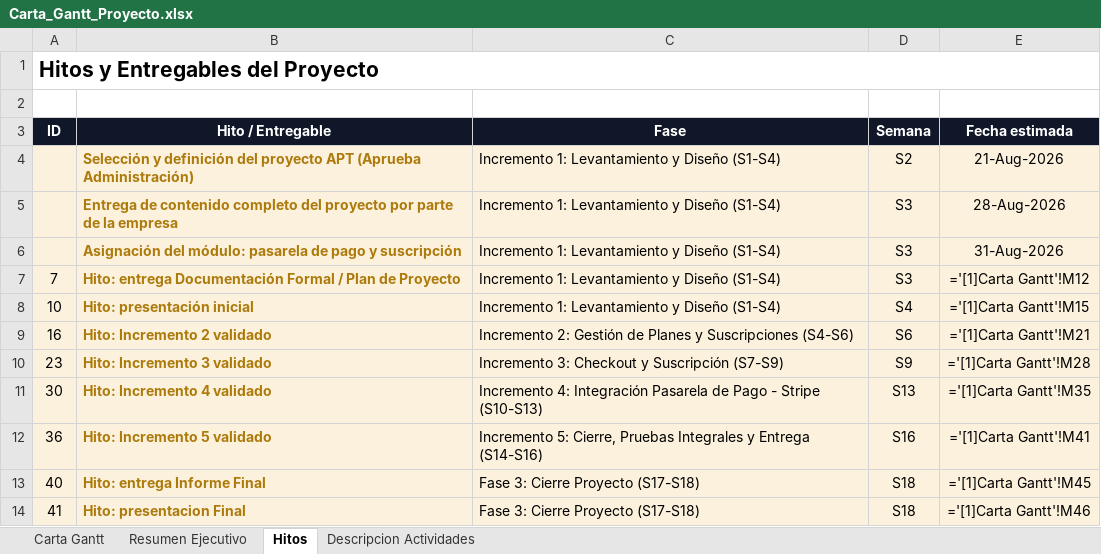
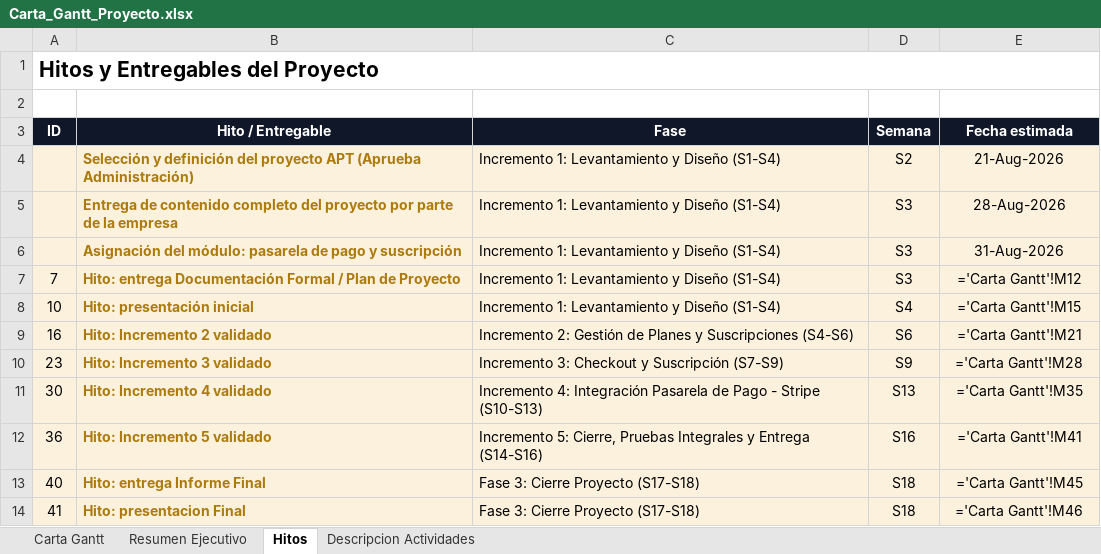
Before and after one commit to Cedenly/Capstone, an Excel workbook: Fase 2/Evidencias Proyecto/Evidencia de documentación/Documentos de Gestión/Carta_Gantt_Proyecto.xlsx, sheet Hitos, drawn as a sheet; values as stored, in another font and other column widths than the file's, no borders; formulas are shown in place of their values; the diff names each change by its address in the sheet, - before the commit and + after, or states it on an @@ line.

Commit message:
Add files via upload

```diff
--- a/Fase 2/Evidencias Proyecto/Evidencia de documentación/Documentos de Gestión/Carta_Gantt_Proyecto.xlsx (sheet Hitos)
+++ b/Fase 2/Evidencias Proyecto/Evidencia de documentación/Documentos de Gestión/Carta_Gantt_Proyecto.xlsx (sheet Hitos)
-E7 (Fecha estimada): ='[1]Carta Gantt'!M12
+E7 (Fecha estimada): ='Carta Gantt'!M12
-E8 (Fecha estimada): ='[1]Carta Gantt'!M15
+E8 (Fecha estimada): ='Carta Gantt'!M15
-E9 (Fecha estimada): ='[1]Carta Gantt'!M21
+E9 (Fecha estimada): ='Carta Gantt'!M21
-E10 (Fecha estimada): ='[1]Carta Gantt'!M28
+E10 (Fecha estimada): ='Carta Gantt'!M28
-E11 (Fecha estimada): ='[1]Carta Gantt'!M35
+E11 (Fecha estimada): ='Carta Gantt'!M35
-E12 (Fecha estimada): ='[1]Carta Gantt'!M41
+E12 (Fecha estimada): ='Carta Gantt'!M41
-E13 (Fecha estimada): ='[1]Carta Gantt'!M45
+E13 (Fecha estimada): ='Carta Gantt'!M45
-E14 (Fecha estimada): ='[1]Carta Gantt'!M46
+E14 (Fecha estimada): ='Carta Gantt'!M46
```
Also changed, not shown: sheet Resumen Ejecutivo.
